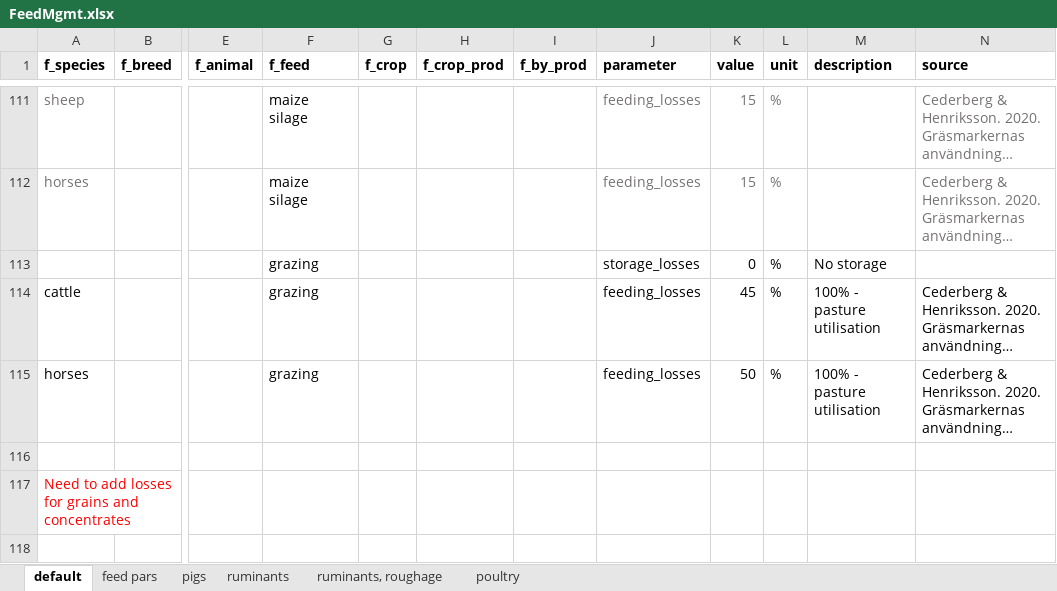
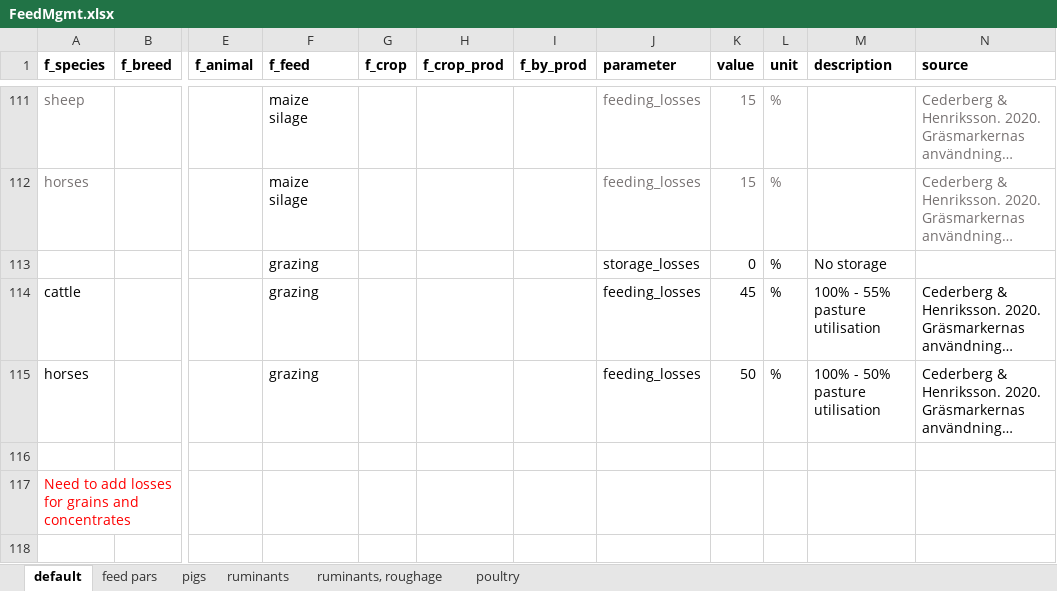
Before and after one commit to SLU-foodsystems/CIBUSmod, an Excel workbook: data/prod_parameters/FeedMgmt.xlsx, sheet default, drawn as a sheet; only a part is shown, gaps mark what is left out; long unchanged cells end in …; values as stored, in another font and other column widths than the file's, no borders; the diff covers the shown part only; the diff names each change by its address in the sheet, - before the commit and + after, or states it on an @@ line.

```diff
--- a/data/prod_parameters/FeedMgmt.xlsx (sheet default)
+++ b/data/prod_parameters/FeedMgmt.xlsx (sheet default)
-M114 (description): 100% - pasture utilisation
+M114 (description): 100% - 55% pasture utilisation
-M115 (description): 100% - pasture utilisation
+M115 (description): 100% - 50% pasture utilisation
```
Also changed, not shown: 18 edited cells elsewhere in this sheet, sheet feed pars, formulas that keep their value.
